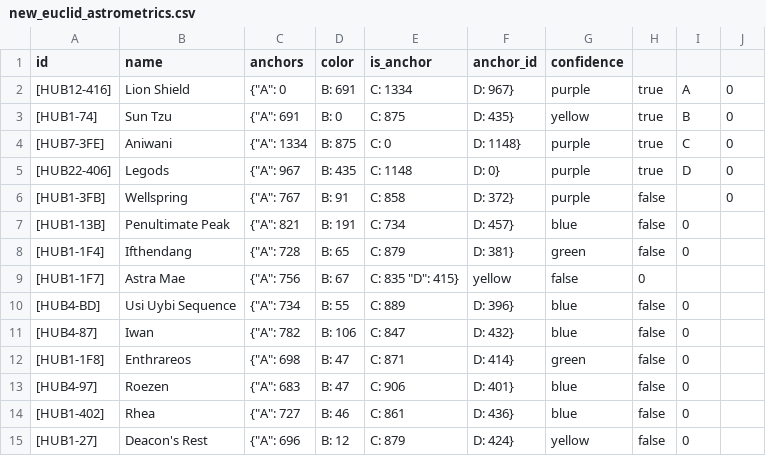
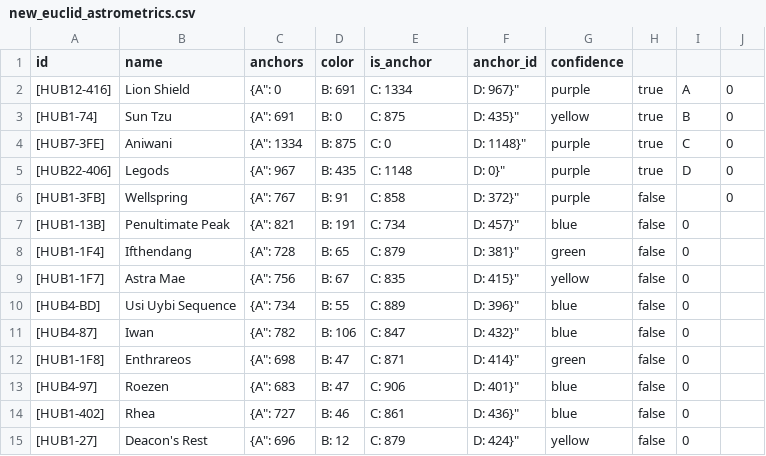
Before and after one commit to Catyre/atlas_eye_view, a CSV file: backend/galaxy_data/new_euclid_astrometrics.csv, drawn as a sheet; only a part is shown; the diff covers the shown part only.

```diff
--- a/backend/galaxy_data/new_euclid_astrometrics.csv
+++ b/backend/galaxy_data/new_euclid_astrometrics.csv
@@ -1,15 +1,15 @@
 id,name,anchors,color,is_anchor,anchor_id,confidence
-[HUB12-416],Lion Shield,{"A": 0, "B": 691, "C": 1334, "D": 967},purple,true,A,0
-[HUB1-74],Sun Tzu,{"A": 691, "B": 0, "C": 875, "D": 435},yellow,true,B,0
-[HUB7-3FE],Aniwani,{"A": 1334, "B": 875, "C": 0, "D": 1148},purple,true,C,0
-[HUB22-406],Legods,{"A": 967, "B": 435, "C": 1148, "D": 0},purple,true,D,0
-[HUB1-3FB],Wellspring,{"A": 767, "B": 91, "C": 858, "D": 372},purple,false,,0
-[HUB1-13B],Penultimate Peak,{"A": 821, "B": 191, "C": 734, "D": 457},blue,false,0
-[HUB1-1F4],Ifthendang,{"A": 728, "B": 65, "C": 879, "D": 381},green,false,0
-[HUB1-1F7],Astra Mae,{"A": 756, "B": 67, "C": 835 "D": 415},yellow,false,0
-[HUB4-BD],Usi Uybi Sequence,{"A": 734, "B": 55, "C": 889, "D": 396},blue,false,0
-[HUB4-87],Iwan,{"A": 782, "B": 106, "C": 847, "D": 432},blue,false,0
-[HUB1-1F8],Enthrareos,{"A": 698, "B": 47, "C": 871, "D": 414},green,false,0
-[HUB4-97],Roezen,{"A": 683, "B": 47, "C": 906, "D": 401},blue,false,0
-[HUB1-402],Rhea,{"A": 727, "B": 46, "C": 861, "D": 436},blue,false,0
-[HUB1-27],Deacon's Rest,{"A": 696, "B": 12, "C": 879, "D": 424},yellow,false,0
+[HUB12-416],Lion Shield,"{"A": 0, "B": 691, "C": 1334, "D": 967}",purple,true,A,0
+[HUB1-74],Sun Tzu,"{"A": 691, "B": 0, "C": 875, "D": 435}",yellow,true,B,0
+[HUB7-3FE],Aniwani,"{"A": 1334, "B": 875, "C": 0, "D": 1148}",purple,true,C,0
+[HUB22-406],Legods,"{"A": 967, "B": 435, "C": 1148, "D": 0}",purple,true,D,0
+[HUB1-3FB],Wellspring,"{"A": 767, "B": 91, "C": 858, "D": 372}",purple,false,,0
+[HUB1-13B],Penultimate Peak,"{"A": 821, "B": 191, "C": 734, "D": 457}",blue,false,0
+[HUB1-1F4],Ifthendang,"{"A": 728, "B": 65, "C": 879, "D": 381}",green,false,0
+[HUB1-1F7],Astra Mae,"{"A": 756, "B": 67, "C": 835, "D": 415}",yellow,false,0
+[HUB4-BD],Usi Uybi Sequence,"{"A": 734, "B": 55, "C": 889, "D": 396}",blue,false,0
+[HUB4-87],Iwan,"{"A": 782, "B": 106, "C": 847, "D": 432}",blue,false,0
+[HUB1-1F8],Enthrareos,"{"A": 698, "B": 47, "C": 871, "D": 414}",green,false,0
+[HUB4-97],Roezen,"{"A": 683, "B": 47, "C": 906, "D": 401}",blue,false,0
+[HUB1-402],Rhea,"{"A": 727, "B": 46, "C": 861, "D": 436}",blue,false,0
+[HUB1-27],Deacon's Rest,"{"A": 696, "B": 12, "C": 879, "D": 424}",yellow,false,0
```
Also changed, not shown: 32 edited cells elsewhere in this file, 5 other files.
